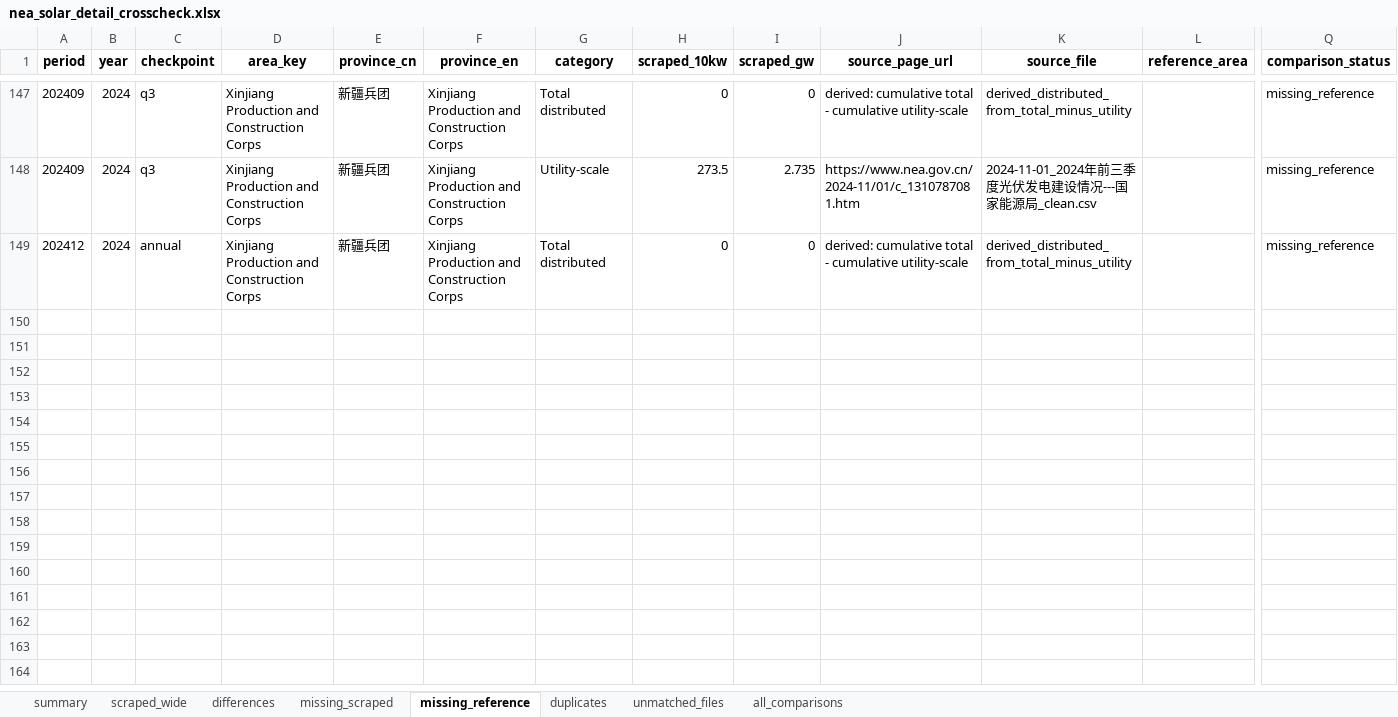
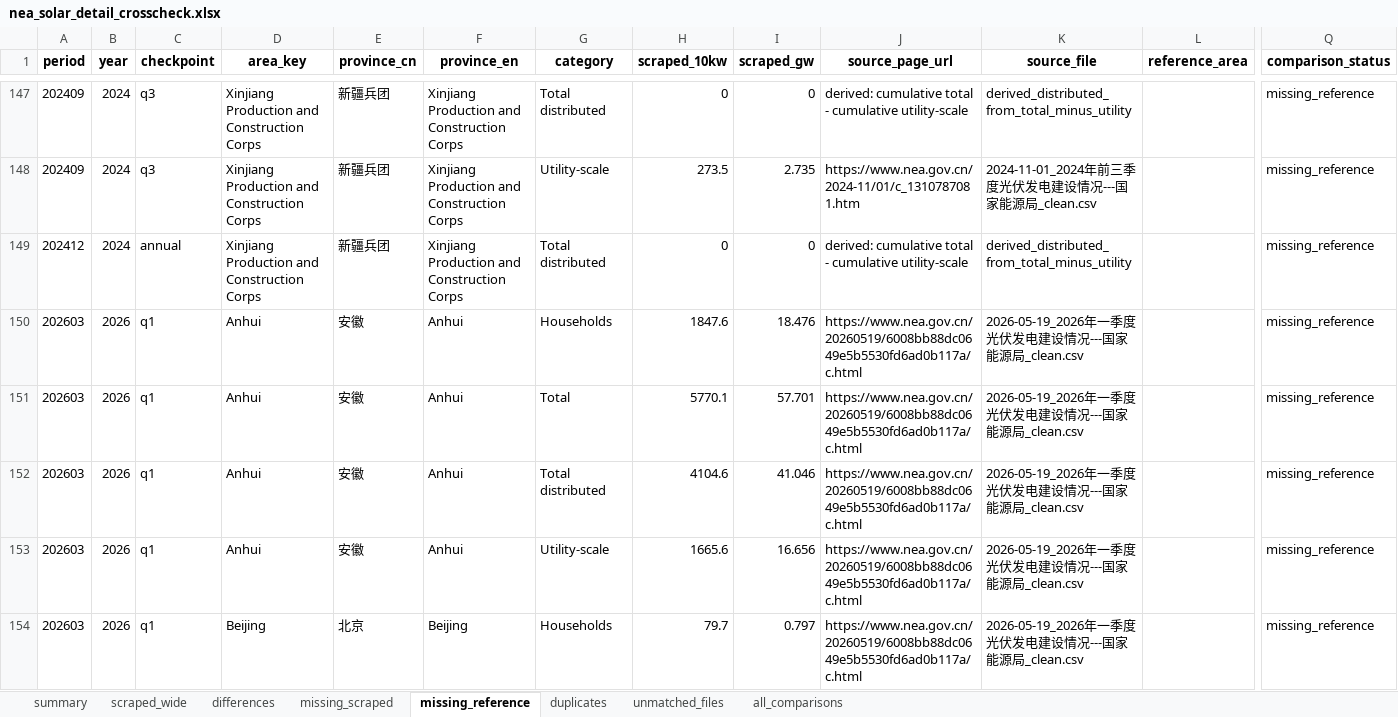
Before and after one commit to GlobalEnergyMonitor/GIPT, an Excel workbook: China NEA/outputs/RA crosscheck/nea_solar_detail_crosscheck.xlsx, sheet missing_reference, drawn as a sheet; only a part is shown, gaps mark what is left out; values as stored, in another font and other column widths than the file's, no borders; rows hold the shown columns only; the diff covers the shown part only; the diff names each change by its address in the sheet, - before the commit and + after, or states it on an @@ line.

```diff
--- a/China NEA/outputs/RA crosscheck/nea_solar_detail_crosscheck.xlsx (sheet missing_reference)
+++ b/China NEA/outputs/RA crosscheck/nea_solar_detail_crosscheck.xlsx (sheet missing_reference)
+row 150: 202603 | 2026 | q1 | Anhui | 安徽 | Anhui | Households | 1847.6 | 18.476 | https://www.nea.gov.cn/20260519/6008bb88dc0649e5b5530fd6ad0b117a/c.html | 2026-05-19_2026年一季度光伏发电建设情况---国家能源局_clean.csv |  | missing_reference
+row 151: 202603 | 2026 | q1 | Anhui | 安徽 | Anhui | Total | 5770.1 | 57.701 | https://www.nea.gov.cn/20260519/6008bb88dc0649e5b5530fd6ad0b117a/c.html | 2026-05-19_2026年一季度光伏发电建设情况---国家能源局_clean.csv |  | missing_reference
+row 152: 202603 | 2026 | q1 | Anhui | 安徽 | Anhui | Total distributed | 4104.6 | 41.046 | https://www.nea.gov.cn/20260519/6008bb88dc0649e5b5530fd6ad0b117a/c.html | 2026-05-19_2026年一季度光伏发电建设情况---国家能源局_clean.csv |  | missing_reference
+row 153: 202603 | 2026 | q1 | Anhui | 安徽 | Anhui | Utility-scale | 1665.6 | 16.656 | https://www.nea.gov.cn/20260519/6008bb88dc0649e5b5530fd6ad0b117a/c.html | 2026-05-19_2026年一季度光伏发电建设情况---国家能源局_clean.csv |  | missing_reference
+row 154: 202603 | 2026 | q1 | Beijing | 北京 | Beijing | Households | 79.7 | 0.797 | https://www.nea.gov.cn/20260519/6008bb88dc0649e5b5530fd6ad0b117a/c.html | 2026-05-19_2026年一季度光伏发电建设情况---国家能源局_clean.csv |  | missing_reference
```
Also changed, not shown: 127 added rows elsewhere in this sheet, sheet all_comparisons, sheet scraped_wide, sheet summary, 16 other files.
